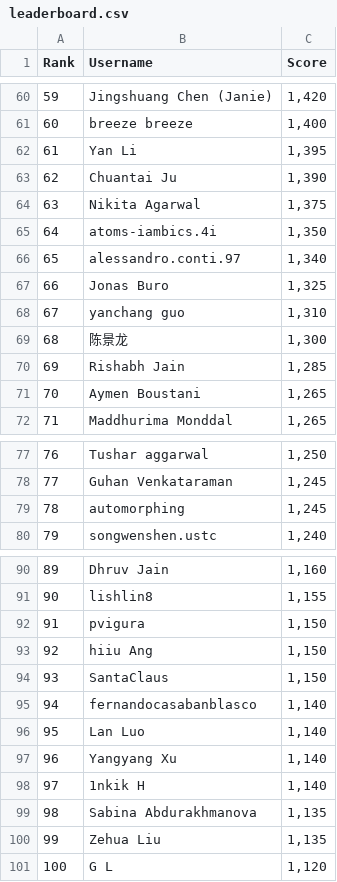
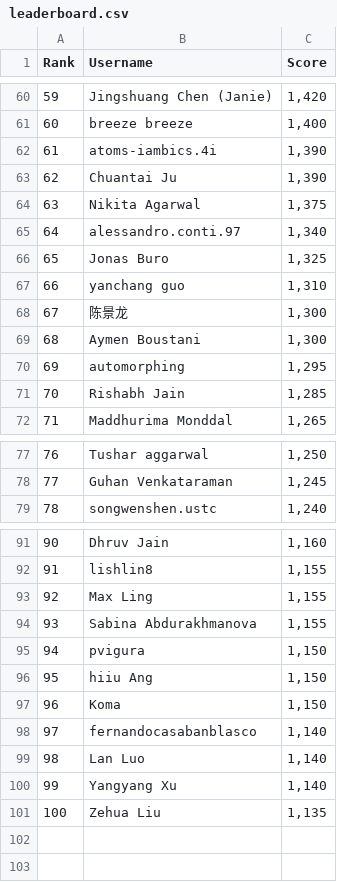
Before and after one commit to silvermete0r/deepml-top, a CSV file: leaderboard.csv, drawn as a sheet; only a part is shown, gaps mark what is left out; removed rows and columns are numbered as before the commit, all else as after; the diff covers the shown part only; the diff names each change by its address in the sheet, - before the commit and + after, or states it on an @@ line.

```diff
--- a/leaderboard.csv
+++ b/leaderboard.csv
@@ column A (Rank) renumbered between rows 13 and 101 @@
-row 62: 61 | Yan Li | 1,395
+row 62: 61 | atoms-iambics.4i | 1,390
-row 65: 64 | atoms-iambics.4i | 1,350
+row 69: 68 | Aymen Boustani | 1,300
+row 70: 69 | automorphing | 1,295
-row 71: 70 | Aymen Boustani | 1,265
-row 79: 78 | automorphing | 1,245
+row 93: 92 | Max Ling | 1,155
+row 94: 93 | Sabina Abdurakhmanova | 1,155
-B97 (Username): SantaClaus
+B97 (Username): Koma
-row 98: 97 | 1nkik H | 1,140
-row 99: 98 | Sabina Abdurakhmanova | 1,135
-row 101: 100 | G L | 1,120
```
Also changed, not shown: 8 added rows, 6 removed rows and 5 edited cells elsewhere in this file, 2 other files.
